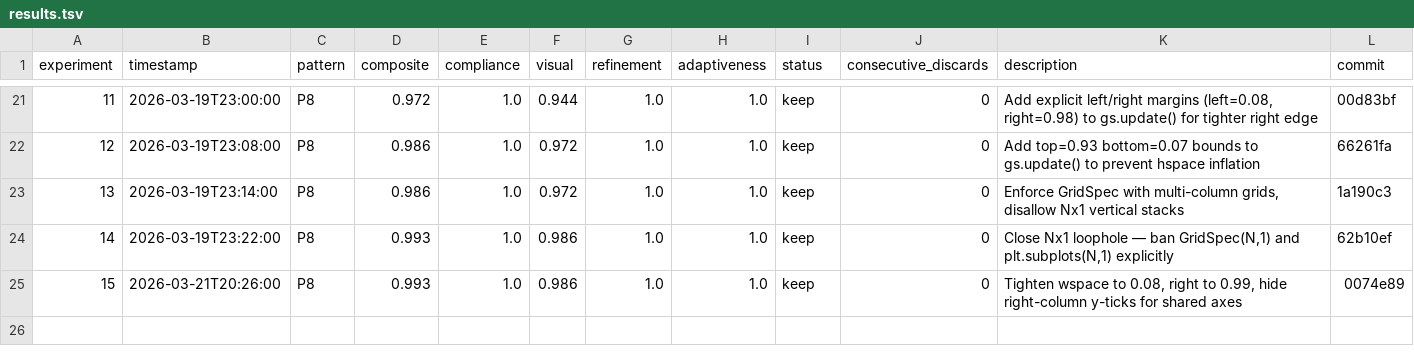
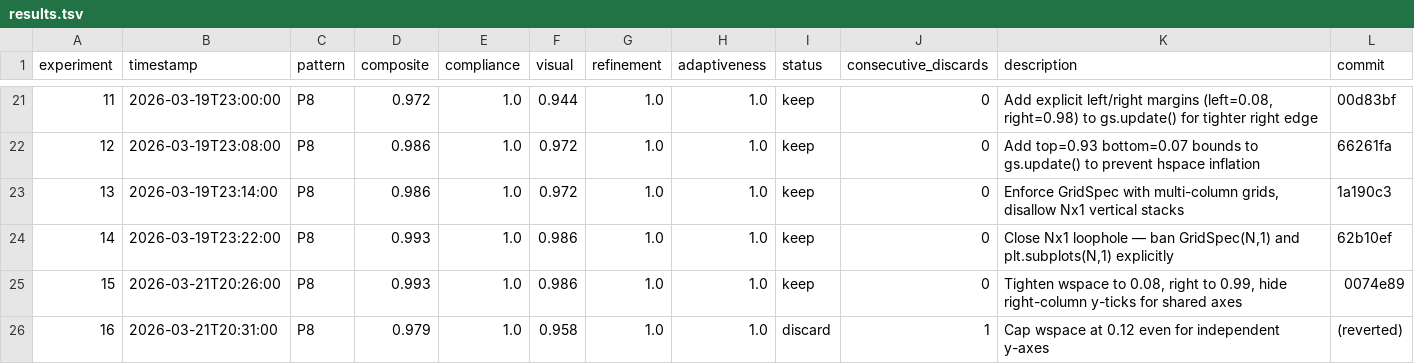
Before and after one commit to tvhahn/matplotlib-skill, a TSV file: results.tsv, drawn as a sheet; only a part is shown, gaps mark what is left out.

Commit message:
📊 docs: update results.tsv with experiment 16 (discarded wspace cap)

```diff
--- a/results.tsv
+++ b/results.tsv
@@ -25 +25,2 @@ experiment	timestamp	pattern	composite	compliance	visual	refinement	adaptiveness
 15	2026-03-21T20:26:00	P8	0.993	1.0	0.986	1.0	1.0	keep	0	Tighten wspace to 0.08, right to 0.99, hide right-column y-ticks for shared axes	0074e89
+16	2026-03-21T20:31:00	P8	0.979	1.0	0.958	1.0	1.0	discard	1	Cap wspace at 0.12 even for independent y-axes	(reverted)
```
